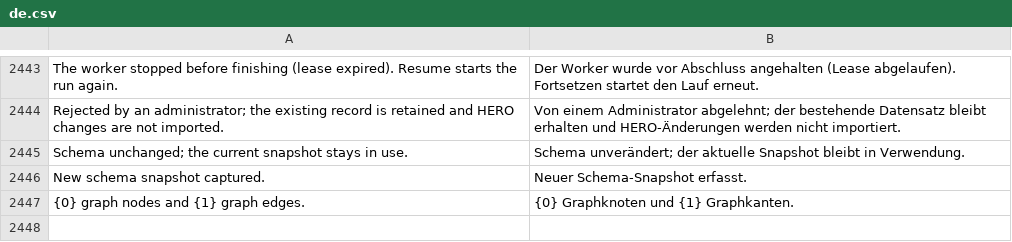
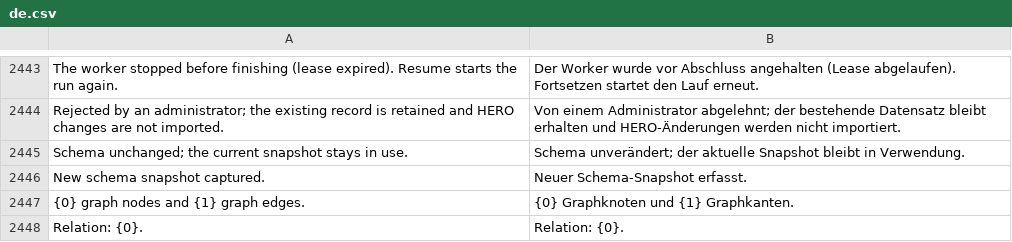
Before and after one commit to unwichtigfett/hero_integration, a CSV file: hero_integration/translations/de.csv, drawn as a sheet; only a part is shown, gaps mark what is left out; the diff names each change by its address in the sheet, - before the commit and + after, or states it on an @@ line.

```diff
--- a/hero_integration/translations/de.csv
+++ b/hero_integration/translations/de.csv
+row 2448: Relation: {0}. | Relation: {0}.
```
Also changed, not shown: 4 other files.
